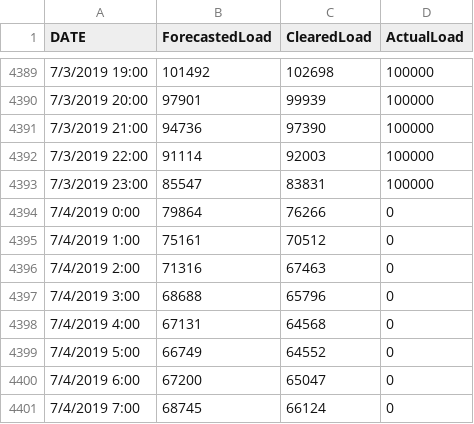
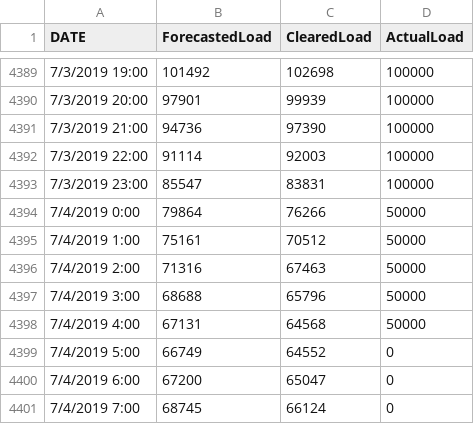
Before and after one commit to kravitsjacob/mocot, a CSV file: analysis/io/inputs/testing/spikes.csv, drawn as a sheet; only a part is shown, gaps mark what is left out.

```diff
--- a/analysis/io/inputs/testing/spikes.csv
+++ b/analysis/io/inputs/testing/spikes.csv
@@ -4393,7 +4393,7 @@ DATE,ForecastedLoad,ClearedLoad,ActualLoad
 7/3/2019 23:00,85547,83831,100000
-7/4/2019 0:00,79864,76266,0
-7/4/2019 1:00,75161,70512,0
-7/4/2019 2:00,71316,67463,0
-7/4/2019 3:00,68688,65796,0
-7/4/2019 4:00,67131,64568,0
+7/4/2019 0:00,79864,76266,50000
+7/4/2019 1:00,75161,70512,50000
+7/4/2019 2:00,71316,67463,50000
+7/4/2019 3:00,68688,65796,50000
+7/4/2019 4:00,67131,64568,50000
 7/4/2019 5:00,66749,64552,0
```
Also changed, not shown: analysis/io/outputs/exogenous/system_load.csv, analysis/io/outputs/states/no_water_weights.csv, 3 other files.
